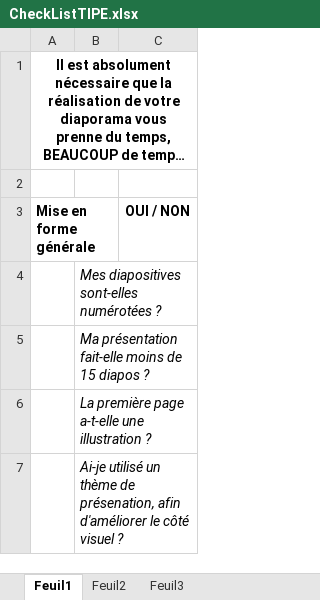
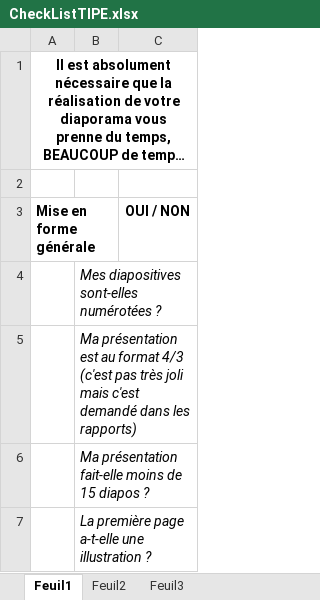
Before and after one commit to xpessoles/TIPE, an Excel workbook: CheckListTIPE.xlsx, sheet Feuil1, drawn as a sheet; only a part is shown; the shorter side is filled out with more unchanged rows; long unchanged cells end in …; values as stored, in another font and other column widths than the file's, no borders; the diff names each change by its address in the sheet, - before the commit and + after, or states it on an @@ line.

```diff
--- a/CheckListTIPE.xlsx (sheet Feuil1)
+++ b/CheckListTIPE.xlsx (sheet Feuil1)
+row 5:  | Ma présentation est au format 4/3 (c'est pas très joli mais c'est demandé dans les rapports)
```
Also changed, not shown: 1 other file.
